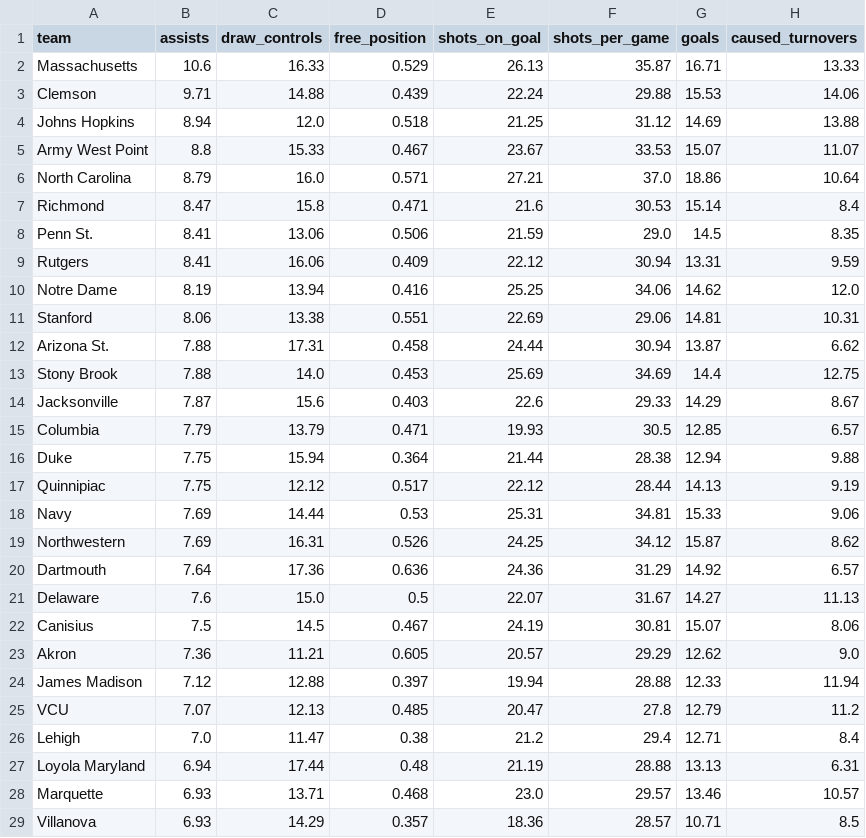
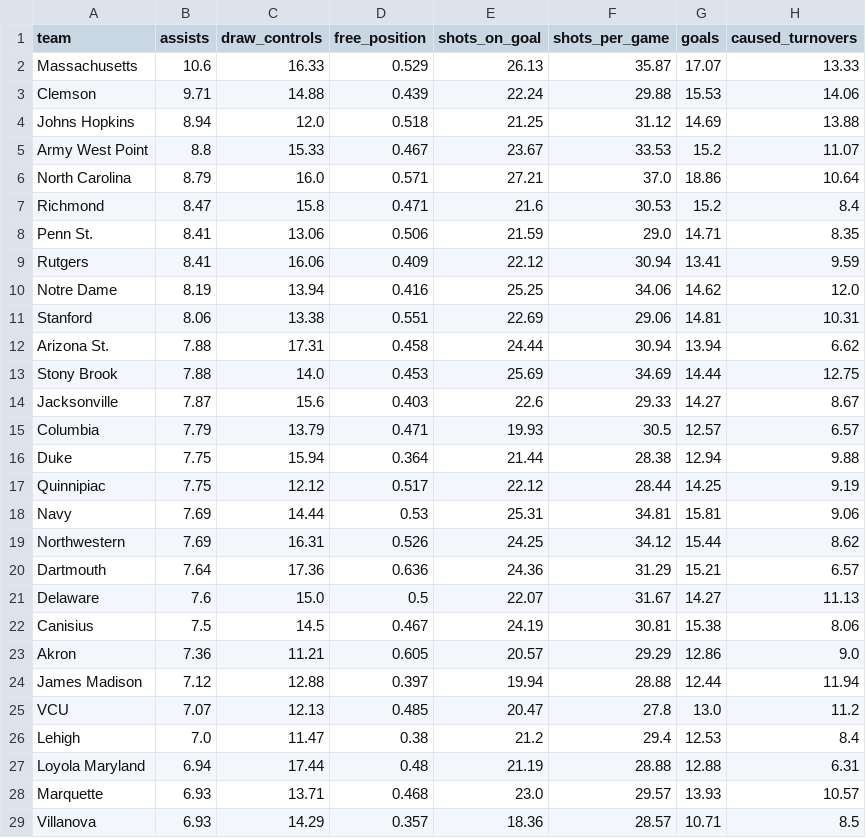
Before and after one commit to Avery-May-2/ncaa-womens-lacrosse-offense, a CSV file: data/ncaa_womens_lacrosse_team_stats_2026.csv, drawn as a sheet; only a part is shown; the diff covers the shown part only.

```diff
--- a/data/ncaa_womens_lacrosse_team_stats_2026.csv
+++ b/data/ncaa_womens_lacrosse_team_stats_2026.csv
@@ -1,29 +1,29 @@
 team,assists,draw_controls,free_position,shots_on_goal,shots_per_game,goals,caused_turnovers
-Massachusetts,10.6,16.33,0.529,26.13,35.87,16.71,13.33
+Massachusetts,10.6,16.33,0.529,26.13,35.87,17.07,13.33
 Clemson,9.71,14.88,0.439,22.24,29.88,15.53,14.06
 Johns Hopkins,8.94,12.0,0.518,21.25,31.12,14.69,13.88
-Army West Point,8.8,15.33,0.467,23.67,33.53,15.07,11.07
+Army West Point,8.8,15.33,0.467,23.67,33.53,15.2,11.07
 North Carolina,8.79,16.0,0.571,27.21,37.0,18.86,10.64
-Richmond,8.47,15.8,0.471,21.6,30.53,15.14,8.4
-Penn St.,8.41,13.06,0.506,21.59,29.0,14.5,8.35
-Rutgers,8.41,16.06,0.409,22.12,30.94,13.31,9.59
+Richmond,8.47,15.8,0.471,21.6,30.53,15.2,8.4
+Penn St.,8.41,13.06,0.506,21.59,29.0,14.71,8.35
+Rutgers,8.41,16.06,0.409,22.12,30.94,13.41,9.59
 Notre Dame,8.19,13.94,0.416,25.25,34.06,14.62,12.0
 Stanford,8.06,13.38,0.551,22.69,29.06,14.81,10.31
-Arizona St.,7.88,17.31,0.458,24.44,30.94,13.87,6.62
-Stony Brook,7.88,14.0,0.453,25.69,34.69,14.4,12.75
-Jacksonville,7.87,15.6,0.403,22.6,29.33,14.29,8.67
-Columbia,7.79,13.79,0.471,19.93,30.5,12.85,6.57
+Arizona St.,7.88,17.31,0.458,24.44,30.94,13.94,6.62
+Stony Brook,7.88,14.0,0.453,25.69,34.69,14.44,12.75
+Jacksonville,7.87,15.6,0.403,22.6,29.33,14.27,8.67
+Columbia,7.79,13.79,0.471,19.93,30.5,12.57,6.57
 Duke,7.75,15.94,0.364,21.44,28.38,12.94,9.88
-Quinnipiac,7.75,12.12,0.517,22.12,28.44,14.13,9.19
-Navy,7.69,14.44,0.53,25.31,34.81,15.33,9.06
-Northwestern,7.69,16.31,0.526,24.25,34.12,15.87,8.62
-Dartmouth,7.64,17.36,0.636,24.36,31.29,14.92,6.57
+Quinnipiac,7.75,12.12,0.517,22.12,28.44,14.25,9.19
+Navy,7.69,14.44,0.53,25.31,34.81,15.81,9.06
+Northwestern,7.69,16.31,0.526,24.25,34.12,15.44,8.62
+Dartmouth,7.64,17.36,0.636,24.36,31.29,15.21,6.57
 Delaware,7.6,15.0,0.5,22.07,31.67,14.27,11.13
-Canisius,7.5,14.5,0.467,24.19,30.81,15.07,8.06
-Akron,7.36,11.21,0.605,20.57,29.29,12.62,9.0
-James Madison,7.12,12.88,0.397,19.94,28.88,12.33,11.94
-VCU,7.07,12.13,0.485,20.47,27.8,12.79,11.2
-Lehigh,7.0,11.47,0.38,21.2,29.4,12.71,8.4
-Loyola Maryland,6.94,17.44,0.48,21.19,28.88,13.13,6.31
-Marquette,6.93,13.71,0.468,23.0,29.57,13.46,10.57
+Canisius,7.5,14.5,0.467,24.19,30.81,15.38,8.06
+Akron,7.36,11.21,0.605,20.57,29.29,12.86,9.0
+James Madison,7.12,12.88,0.397,19.94,28.88,12.44,11.94
+VCU,7.07,12.13,0.485,20.47,27.8,13.0,11.2
+Lehigh,7.0,11.47,0.38,21.2,29.4,12.53,8.4
+Loyola Maryland,6.94,17.44,0.48,21.19,28.88,12.88,6.31
+Marquette,6.93,13.71,0.468,23.0,29.57,13.93,10.57
 Villanova,6.93,14.29,0.357,18.36,28.57,10.71,8.5
```
Also changed, not shown: 2 added rows, 2 removed rows and 17 edited cells elsewhere in this file.
